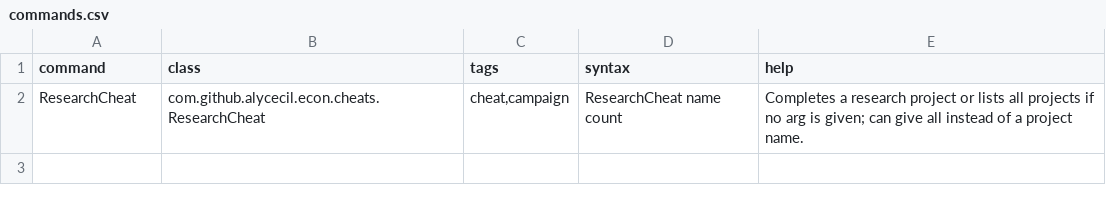
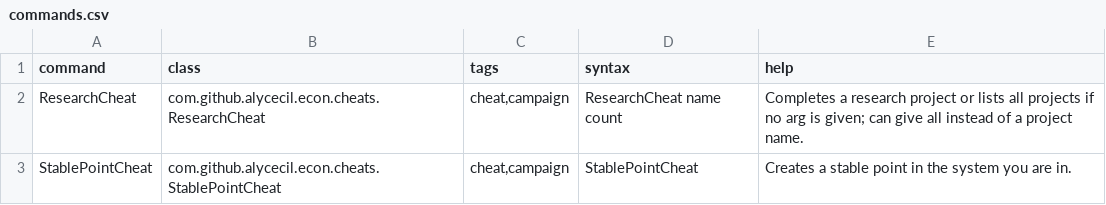
Before and after one commit to alycecil/AliceCheatCommands, a CSV file: data/console/commands.csv, drawn as a sheet; the diff names each change by its address in the sheet, - before the commit and + after, or states it on an @@ line.

Commit message:
Stable point cheat

```diff
--- a/data/console/commands.csv
+++ b/data/console/commands.csv
+row 3: StablePointCheat | com.github.alycecil.econ.cheats.StablePointCheat | cheat,campaign | StablePointCheat | Creates a stable point in the system you are in.
```
Also changed, not shown: 3 other files.
